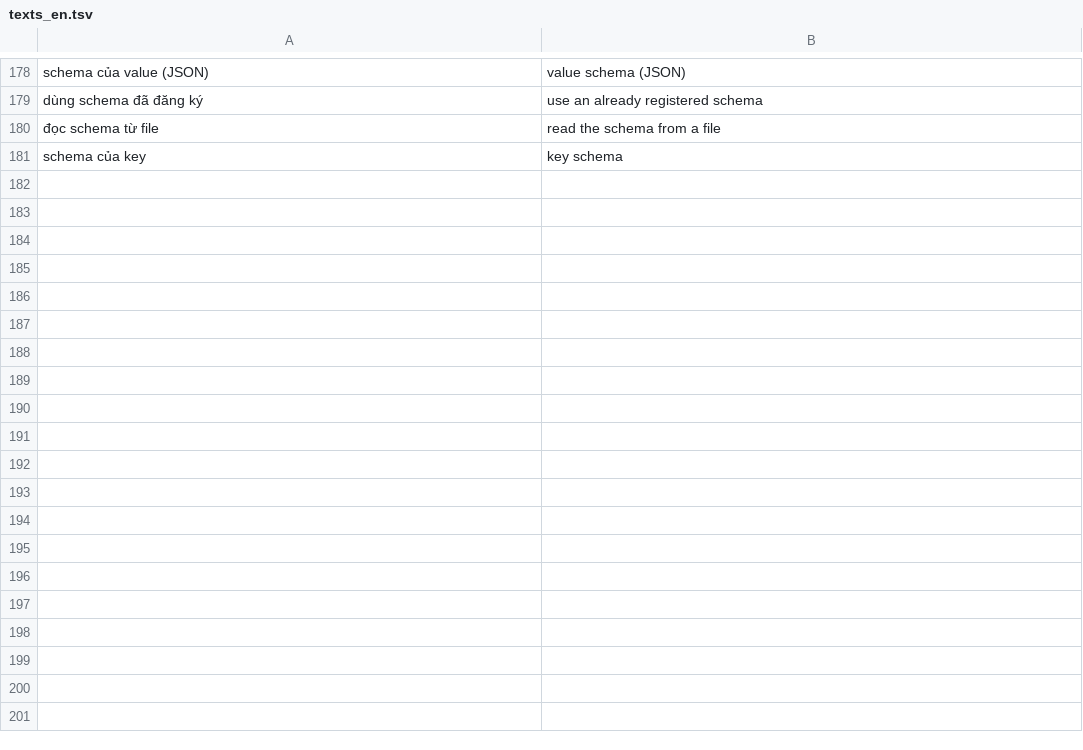
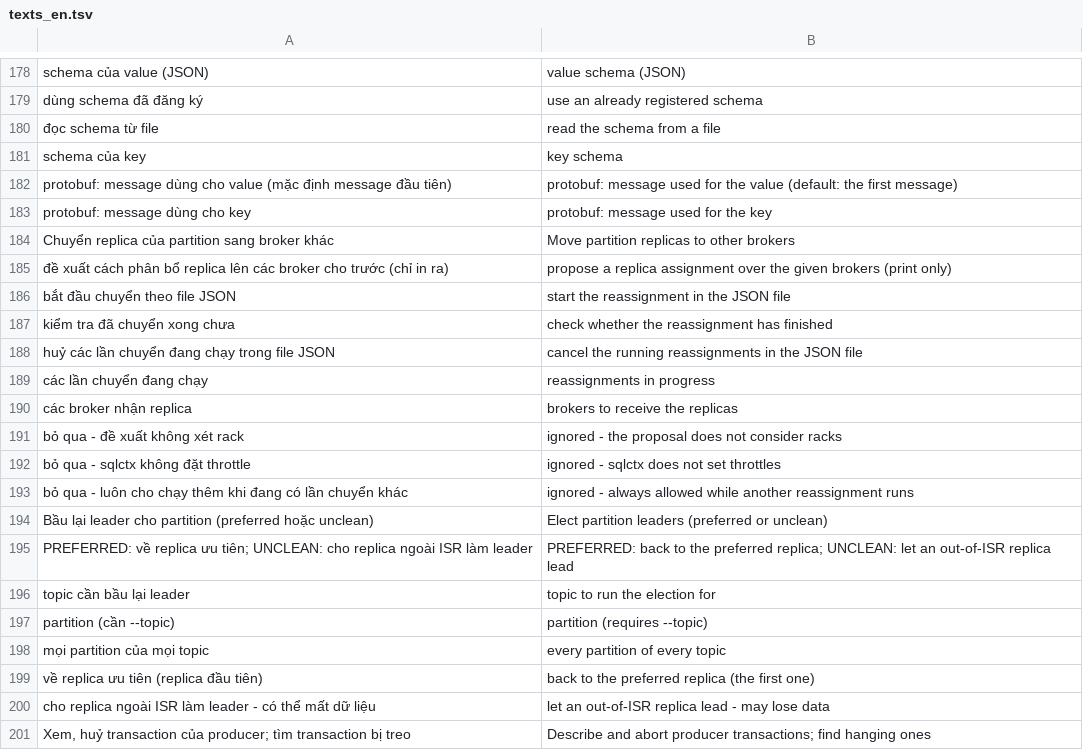
Before and after one commit to namnv98/naviq, a TSV file: src/main/resources/i18n/texts_en.tsv, drawn as a sheet; only a part is shown, gaps mark what is left out; the diff covers the shown part only.

Commit message:
Kafka: kafka-reassign-partitions, kafka-leader-election, kafka-transactions; ghi/đọc Protobuf
ProtoSchema đọc file .proto lúc chạy (message lồng, enum, oneof, map, packed): producer chuyển JSON sang
protobuf, consumer in JSON có tên field - định dạng trên dây khớp tool của Confluent (đã đối chiếu 2 chiều).
KafkaIntegrationTest chạy với broker docker (không có thì bỏ qua); tools/kafka-sweep.py chạy mọi tool/chế độ.

```diff
--- a/src/main/resources/i18n/texts_en.tsv
+++ b/src/main/resources/i18n/texts_en.tsv
@@ -181 +181,21 @@ dùng schema đã đăng ký	use an already registered schema
 schema của key	key schema
+protobuf: message dùng cho value (mặc định message đầu tiên)	protobuf: message used for the value (default: the first message)
+protobuf: message dùng cho key	protobuf: message used for the key
+Chuyển replica của partition sang broker khác	Move partition replicas to other brokers
+đề xuất cách phân bổ replica lên các broker cho trước (chỉ in ra)	propose a replica assignment over the given brokers (print only)
+bắt đầu chuyển theo file JSON	start the reassignment in the JSON file
+kiểm tra đã chuyển xong chưa	check whether the reassignment has finished
+huỷ các lần chuyển đang chạy trong file JSON	cancel the running reassignments in the JSON file
+các lần chuyển đang chạy	reassignments in progress
+các broker nhận replica	brokers to receive the replicas
+bỏ qua - đề xuất không xét rack	ignored - the proposal does not consider racks
+bỏ qua - sqlctx không đặt throttle	ignored - sqlctx does not set throttles
+bỏ qua - luôn cho chạy thêm khi đang có lần chuyển khác	ignored - always allowed while another reassignment runs
+Bầu lại leader cho partition (preferred hoặc unclean)	Elect partition leaders (preferred or unclean)
+PREFERRED: về replica ưu tiên; UNCLEAN: cho replica ngoài ISR làm leader	PREFERRED: back to the preferred replica; UNCLEAN: let an out-of-ISR replica lead
+topic cần bầu lại leader	topic to run the election for
+partition (cần --topic)	partition (requires --topic)
+mọi partition của mọi topic	every partition of every topic
+về replica ưu tiên (replica đầu tiên)	back to the preferred replica (the first one)
+cho replica ngoài ISR làm leader - có thể mất dữ liệu	let an out-of-ISR replica lead - may lose data
+Xem, huỷ transaction của producer; tìm transaction bị treo	Describe and abort producer transactions; find hanging ones
```
Also changed, not shown: 10 added rows elsewhere in this file, 13 other files.
